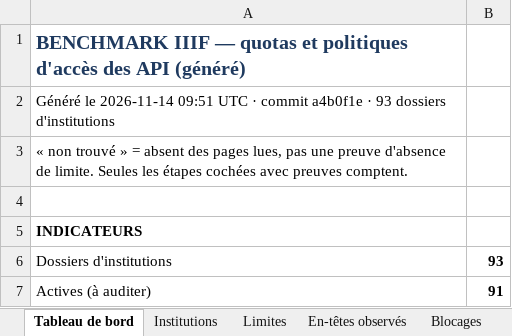
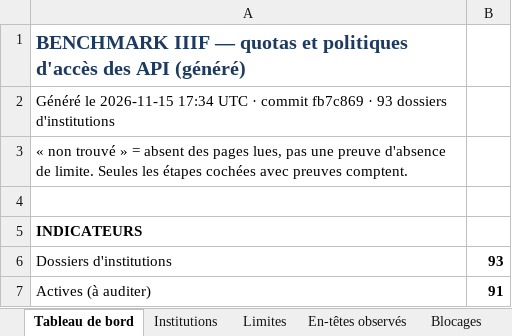
Before and after one commit to maribakulj/Veille-API-IIIF, an Excel workbook: BENCHMARK.xlsx, sheet Tableau de bord, drawn as a sheet; only a part is shown; values as stored, in another font and other column widths than the file's, no borders; charts and pictures not drawn; the diff names each change by its address in the sheet, - before the commit and + after, or states it on an @@ line.

```diff
--- a/BENCHMARK.xlsx (sheet Tableau de bord)
+++ b/BENCHMARK.xlsx (sheet Tableau de bord)
-A2: Généré le 2026-11-14 09:51 UTC · commit a4b0f1e · 93…
+A2: Généré le 2026-11-15 17:34 UTC · commit fb7c869 · 93…
```
Also changed, not shown: sheet Web (étape f), sheet Doc exclue, sheet Journal.
